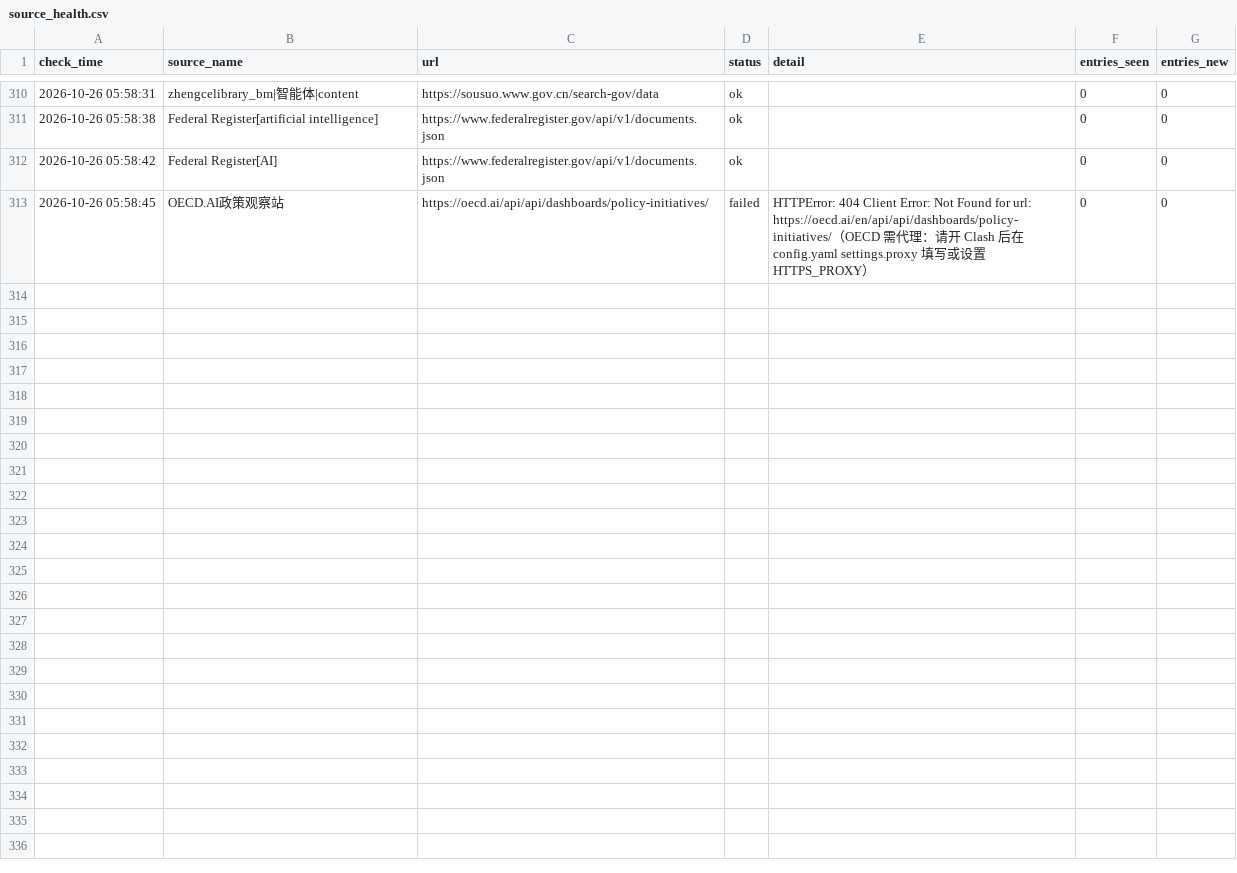
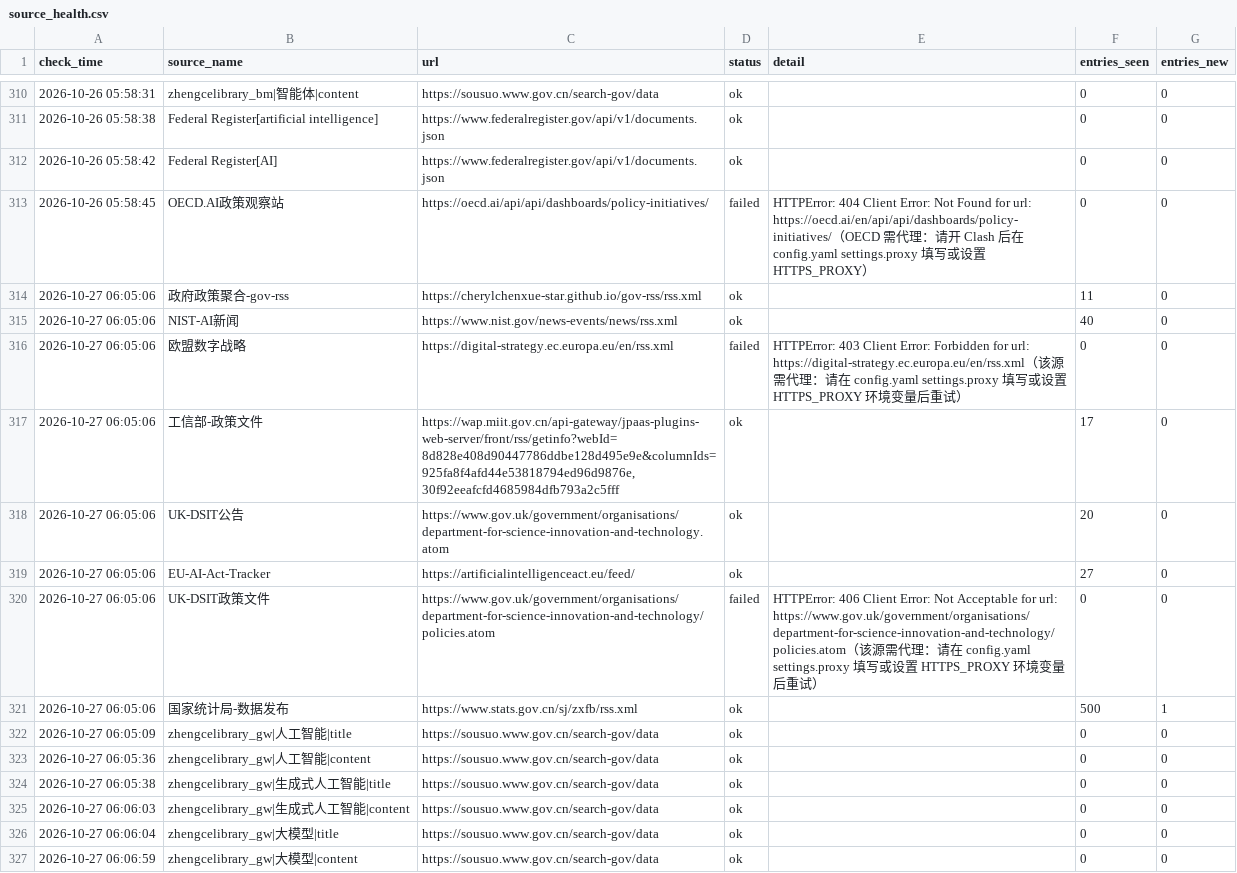
Before and after one commit to tyt16788/global-ai-policy-collector, a CSV file: data/source_health.csv, drawn as a sheet; only a part is shown, gaps mark what is left out; the diff covers the shown part only; the diff names each change by its address in the sheet, - before the commit and + after, or states it on an @@ line.

```diff
--- a/data/source_health.csv
+++ b/data/source_health.csv
+row 314: 2026-10-27 06:05:06 | 政府政策聚合-gov-rss | https://cherylchenxue-star.github.io/gov-rss/rss.xml | ok |  | 11 | 0
+row 315: 2026-10-27 06:05:06 | NIST-AI新闻 | https://www.nist.gov/news-events/news/rss.xml | ok |  | 40 | 0
+row 316: 2026-10-27 06:05:06 | 欧盟数字战略 | https://digital-strategy.ec.europa.eu/en/rss.xml | failed | HTTPError: 403 Client Error: Forbidden for url: https://digital-strategy.ec.europa.eu/en/rss.xml（该源需代理：请在 config.yaml settings.proxy 填写或设置 HTTPS_PROXY 环境变量后重试） | 0 | 0
+row 317: 2026-10-27 06:05:06 | 工信部-政策文件 | https://wap.miit.gov.cn/api-gateway/jpaas-plugins-web-server/front/rss/getinfo?webId=8d828e408d90447786ddbe128d495e9e&columnIds=925fa8f4afd44e53818794ed96d9876e,30f92eeafcfd4685984dfb793a2c5fff | ok |  | 17 | 0
+row 318: 2026-10-27 06:05:06 | UK-DSIT公告 | https://www.gov.uk/government/organisations/department-for-science-innovation-and-technology.atom | ok |  | 20 | 0
+row 319: 2026-10-27 06:05:06 | EU-AI-Act-Tracker | https://artificialintelligenceact.eu/feed/ | ok |  | 27 | 0
+row 320: 2026-10-27 06:05:06 | UK-DSIT政策文件 | https://www.gov.uk/government/organisations/department-for-science-innovation-and-technology/policies.atom | failed | HTTPError: 406 Client Error: Not Acceptable for url: https://www.gov.uk/government/organisations/department-for-science-innovation-and-technology/policies.atom（该源需代理：请在 config.yaml settings.proxy 填写或设置 HTTPS_PROXY 环境变量后重试） | 0 | 0
+row 321: 2026-10-27 06:05:06 | 国家统计局-数据发布 | https://www.stats.gov.cn/sj/zxfb/rss.xml | ok |  | 500 | 1
+row 322: 2026-10-27 06:05:09 | zhengcelibrary_gw|人工智能|title | https://sousuo.www.gov.cn/search-gov/data | ok |  | 0 | 0
+row 323: 2026-10-27 06:05:36 | zhengcelibrary_gw|人工智能|content | https://sousuo.www.gov.cn/search-gov/data | ok |  | 0 | 0
+row 324: 2026-10-27 06:05:38 | zhengcelibrary_gw|生成式人工智能|title | https://sousuo.www.gov.cn/search-gov/data | ok |  | 0 | 0
+row 325: 2026-10-27 06:06:03 | zhengcelibrary_gw|生成式人工智能|content | https://sousuo.www.gov.cn/search-gov/data | ok |  | 0 | 0
+row 326: 2026-10-27 06:06:04 | zhengcelibrary_gw|大模型|title | https://sousuo.www.gov.cn/search-gov/data | ok |  | 0 | 0
+row 327: 2026-10-27 06:06:59 | zhengcelibrary_gw|大模型|content | https://sousuo.www.gov.cn/search-gov/data | ok |  | 0 | 0
```
Also changed, not shown: 13 added rows elsewhere in this file, data/runs.csv, 4 other files.
